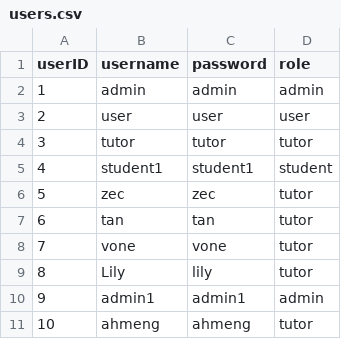
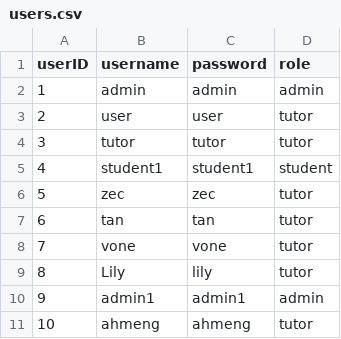
Before and after one commit to szeyu/IHAX-2024-HMIR, a CSV file: database/users.csv, drawn as a sheet.

Commit message:
update role

```diff
--- a/database/users.csv
+++ b/database/users.csv
@@ -2,3 +2,3 @@ userID,username,password,role
 1,admin,admin,admin
-2,user,user,user
+2,user,user,tutor
 3,tutor,tutor,tutor
```
